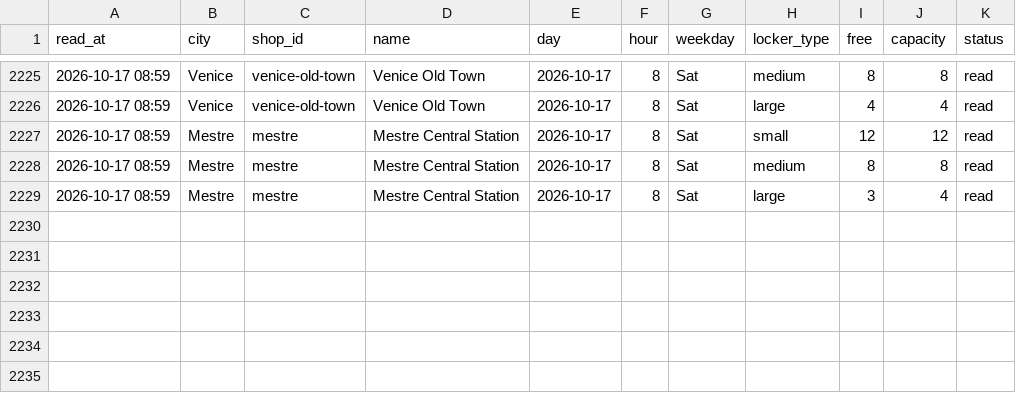
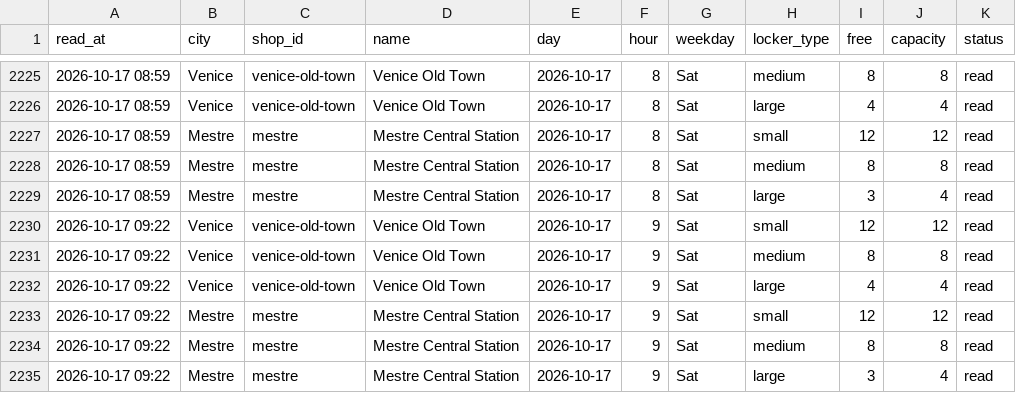
Before and after one commit to Giacbotta/nutrie-new-business-tracking, a CSV file: data/stowcity-occupancy.csv, drawn as a sheet; only a part is shown, gaps mark what is left out; the diff names each change by its address in the sheet, - before the commit and + after, or states it on an @@ line.

```diff
--- a/data/stowcity-occupancy.csv
+++ b/data/stowcity-occupancy.csv
+row 2230: 2026-10-17 09:22 | Venice | venice-old-town | Venice Old Town | 2026-10-17 | 9 | Sat | small | 12 | 12 | read
+row 2231: 2026-10-17 09:22 | Venice | venice-old-town | Venice Old Town | 2026-10-17 | 9 | Sat | medium | 8 | 8 | read
+row 2232: 2026-10-17 09:22 | Venice | venice-old-town | Venice Old Town | 2026-10-17 | 9 | Sat | large | 4 | 4 | read
+row 2233: 2026-10-17 09:22 | Mestre | mestre | Mestre Central Station | 2026-10-17 | 9 | Sat | small | 12 | 12 | read
+row 2234: 2026-10-17 09:22 | Mestre | mestre | Mestre Central Station | 2026-10-17 | 9 | Sat | medium | 8 | 8 | read
+row 2235: 2026-10-17 09:22 | Mestre | mestre | Mestre Central Station | 2026-10-17 | 9 | Sat | large | 3 | 4 | read
```
Also changed, not shown: data/bounce-daily-city.csv, data/ivano-occupancy.csv, 13 other files.
